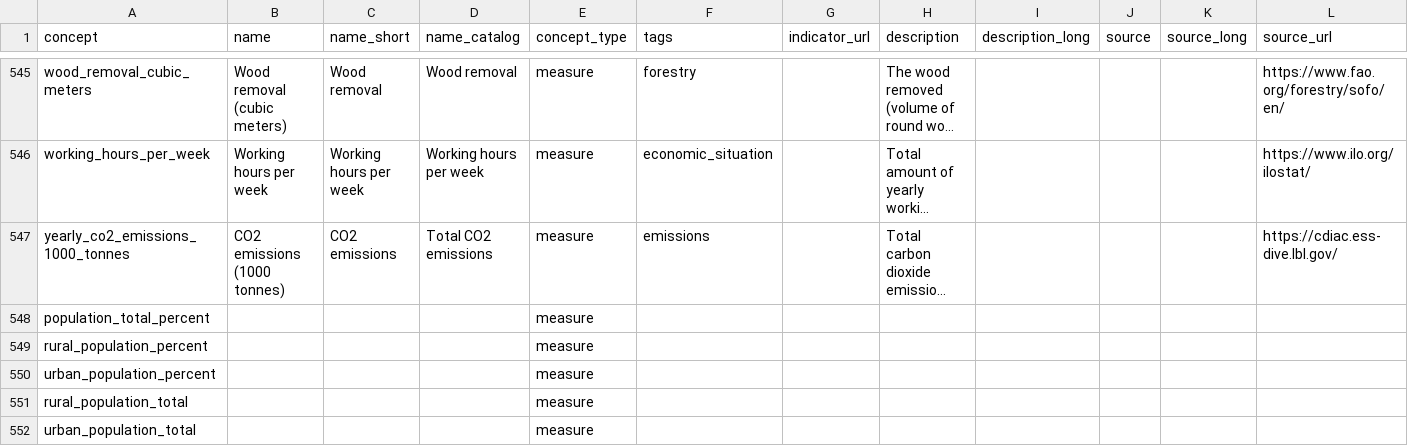
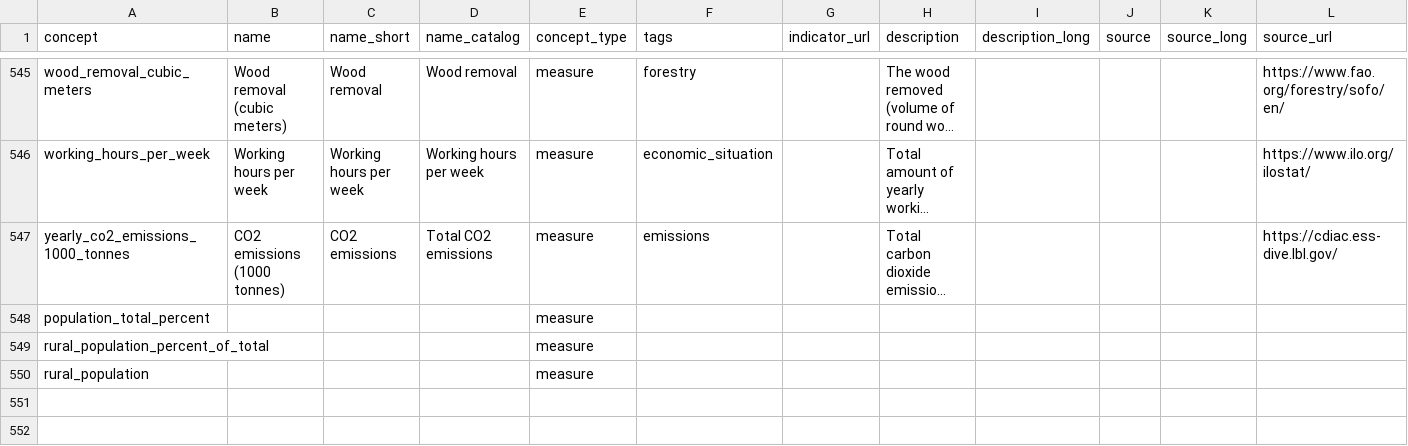
Before and after one commit to open-numbers/ddf--gapminder--ontology, a CSV file: ddf--concepts--continuous.csv, drawn as a sheet; only a part is shown, gaps mark what is left out; long unchanged cells end in …; removed rows and columns are numbered as before the commit, all else as after; rows hold the shown columns only; the diff names each change by its address in the sheet, - before the commit and + after, or states it on an @@ line.

Commit message:
rename indicators

```diff
--- a/ddf--concepts--continuous.csv
+++ b/ddf--concepts--continuous.csv
-A549 (concept): rural_population_percent
+A549 (concept): rural_population_percent_of_total
-row 550: urban_population_percent |  |  |  | measure
-A550 (concept): rural_population_total
+A550 (concept): rural_population
-row 552: urban_population_total |  |  |  | measure
```
